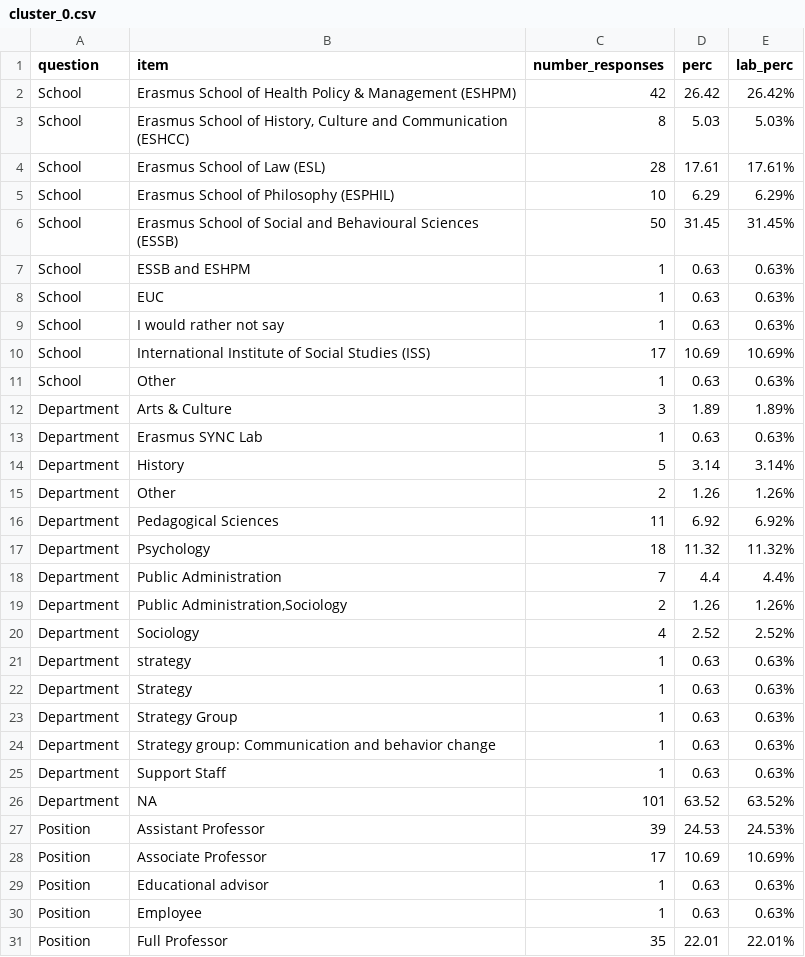
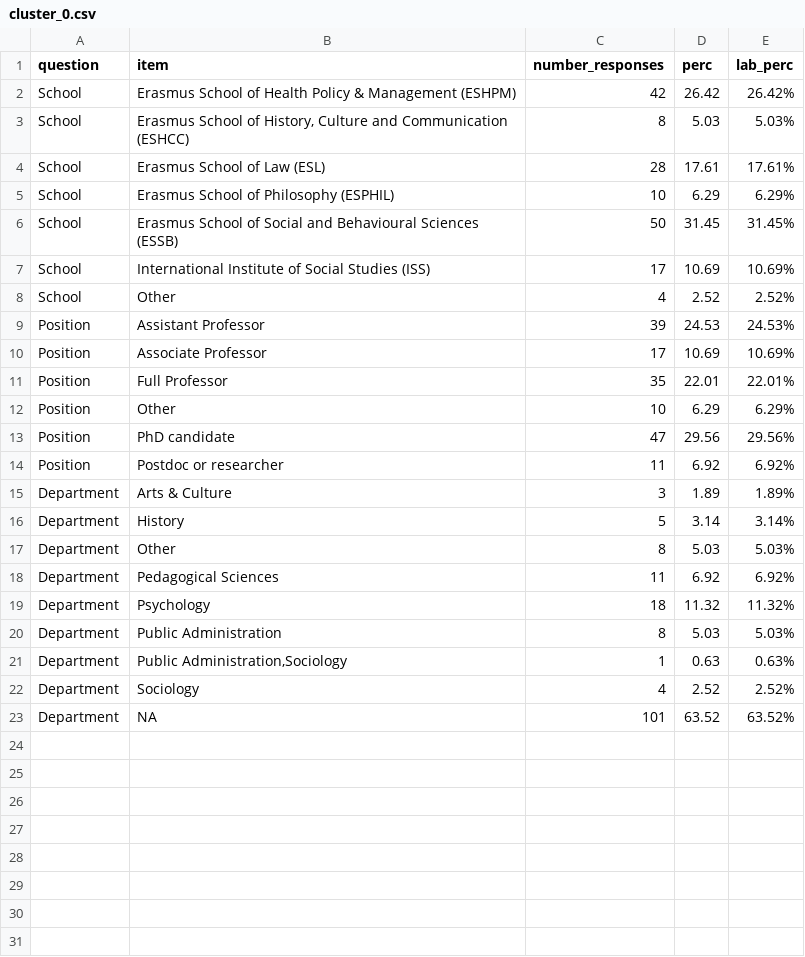
Before and after one commit to eur-nl/2022_EUR_OS_Survey, a CSV file: data/preproc/cluster_0.csv, drawn as a sheet; only a part is shown; the diff covers the shown part only.

Commit message:
cluster 0 complete

```diff
--- a/data/preproc/cluster_0.csv
+++ b/data/preproc/cluster_0.csv
@@ -6,26 +6,18 @@ School,Erasmus School of Philosophy (ESPHIL),10,6.29,6.29%
 School,Erasmus School of Social and Behavioural Sciences (ESSB),50,31.45,31.45%
-School,ESSB and ESHPM,1,0.63,0.63%
-School,EUC,1,0.63,0.63%
-School,I would rather not say,1,0.63,0.63%
 School,International Institute of Social Studies (ISS),17,10.69,10.69%
-School,Other,1,0.63,0.63%
+School,Other,4,2.52,2.52%
+Position,Assistant Professor,39,24.53,24.53%
+Position,Associate Professor,17,10.69,10.69%
+Position,Full Professor,35,22.01,22.01%
+Position,Other,10,6.29,6.29%
+Position,PhD candidate,47,29.56,29.56%
+Position,Postdoc or researcher,11,6.92,6.92%
 Department,Arts & Culture,3,1.89,1.89%
-Department,Erasmus SYNC Lab,1,0.63,0.63%
 Department,History,5,3.14,3.14%
-Department,Other,2,1.26,1.26%
+Department,Other,8,5.03,5.03%
 Department,Pedagogical Sciences,11,6.92,6.92%
 Department,Psychology,18,11.32,11.32%
-Department,Public Administration,7,4.4,4.4%
-Department,"Public Administration,Sociology",2,1.26,1.26%
+Department,Public Administration,8,5.03,5.03%
+Department,"Public Administration,Sociology",1,0.63,0.63%
 Department,Sociology,4,2.52,2.52%
-Department,strategy,1,0.63,0.63%
-Department,Strategy,1,0.63,0.63%
-Department,Strategy Group,1,0.63,0.63%
-Department,Strategy group: Communication and behavior change,1,0.63,0.63%
-Department,Support Staff,1,0.63,0.63%
 Department,NA,101,63.52,63.52%
-Position,Assistant Professor,39,24.53,24.53%
-Position,Associate Professor,17,10.69,10.69%
-Position,Educational advisor,1,0.63,0.63%
-Position,Employee,1,0.63,0.63%
-Position,Full Professor,35,22.01,22.01%
```
Also changed, not shown: 5 removed rows elsewhere in this file, 1 other file.
